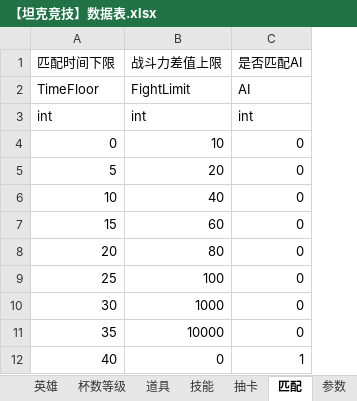
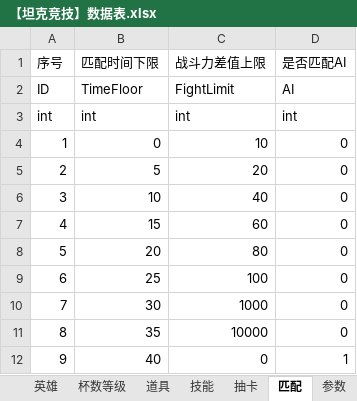
Before and after one commit to houontherun/tpsmoba, an Excel workbook: data/excel_files/【坦克竞技】数据表.xlsx, sheet 匹配, drawn as a sheet; values as stored, in another font and other column widths than the file's, no borders; the diff names each change by its address in the sheet, - before the commit and + after, or states it on an @@ line.

```diff
--- a/data/excel_files/【坦克竞技】数据表.xlsx (sheet 匹配)
+++ b/data/excel_files/【坦克竞技】数据表.xlsx (sheet 匹配)
+column A (序号), rows 2-12: ID | int | 1 | 2 | 3 | 4 | 5 | 6 | 7 | 8 | 9
```
Also changed, not shown: sheet 英雄, sheet 副本, sheet 抽卡, sheet 战斗玩法, sheet 杯数等级, sheet 场景2, 1 more sheet, 21 other files.
